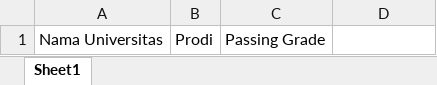
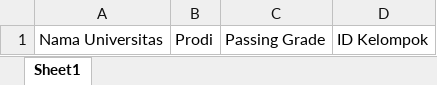
Before and after one commit to KukuhKKH/LangkahEducation, an Excel workbook: public/template/TemplateUniversitasKedua.xlsx, sheet Sheet1, drawn as a sheet; values as stored, in another font and other column widths than the file's, no borders; the diff names each change by its address in the sheet, - before the commit and + after, or states it on an @@ line.

```diff
--- a/public/template/TemplateUniversitasKedua.xlsx (sheet Sheet1)
+++ b/public/template/TemplateUniversitasKedua.xlsx (sheet Sheet1)
-D1: (empty)
+D1: ID Kelompok
```
Also changed, not shown: public/template/TemplateSoalBatch.xlsx, 34 other files.
